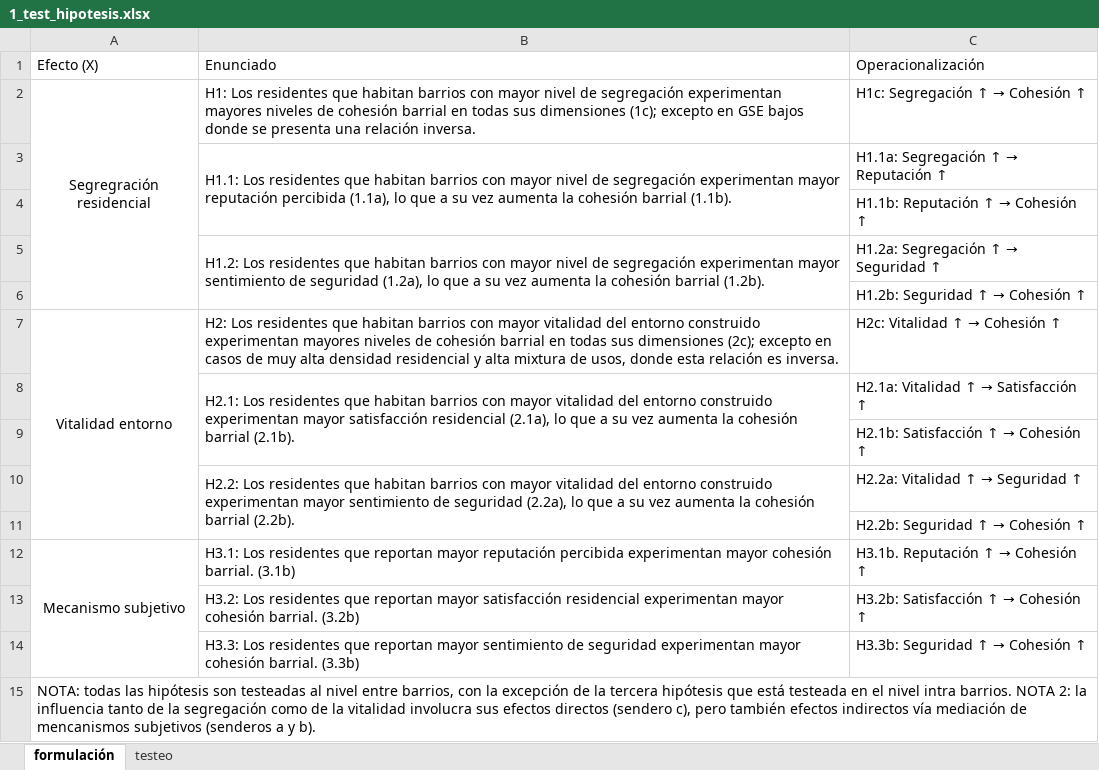
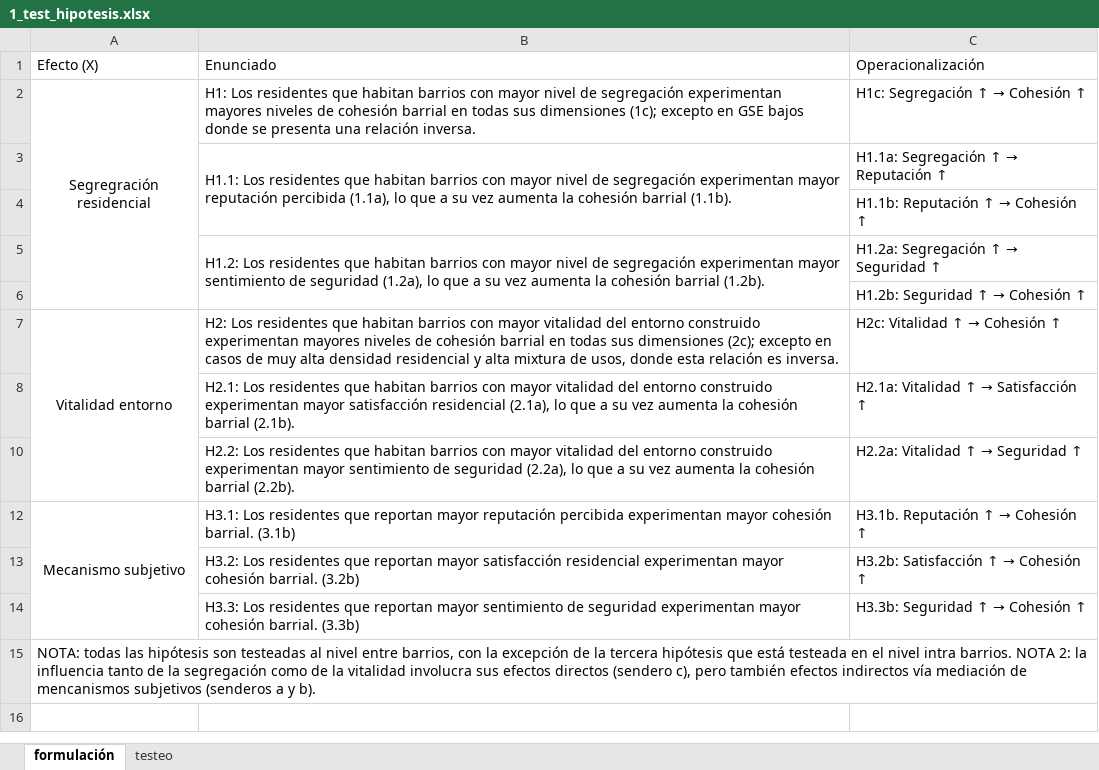
Before and after one commit to cristobalortizvilches/dse-cob-mdu-thesis, an Excel workbook: 3_output/tablas/1_test_hipotesis.xlsx, sheet formulación, drawn as a sheet; values as stored, in another font and other column widths than the file's, no borders; conditional formats not drawn; the diff names each change by its address in the sheet, - before the commit and + after, or states it on an @@ line.

```diff
--- a/3_output/tablas/1_test_hipotesis.xlsx (sheet formulación)
+++ b/3_output/tablas/1_test_hipotesis.xlsx (sheet formulación)
-B8:B9 merged
@@ row 9 hidden:  |  | H2.1b: Satisfacción ↑ → Cohesión ↑ @@
-B10:B11 merged
@@ row 11 hidden:  |  | H2.2b: Seguridad ↑ → Cohesión ↑ @@
```
Also changed, not shown: 3_output/tablas/2_desc_tabl.xlsx, 3_output/tablas/3_sem_tables.xlsx, 23 other files.
